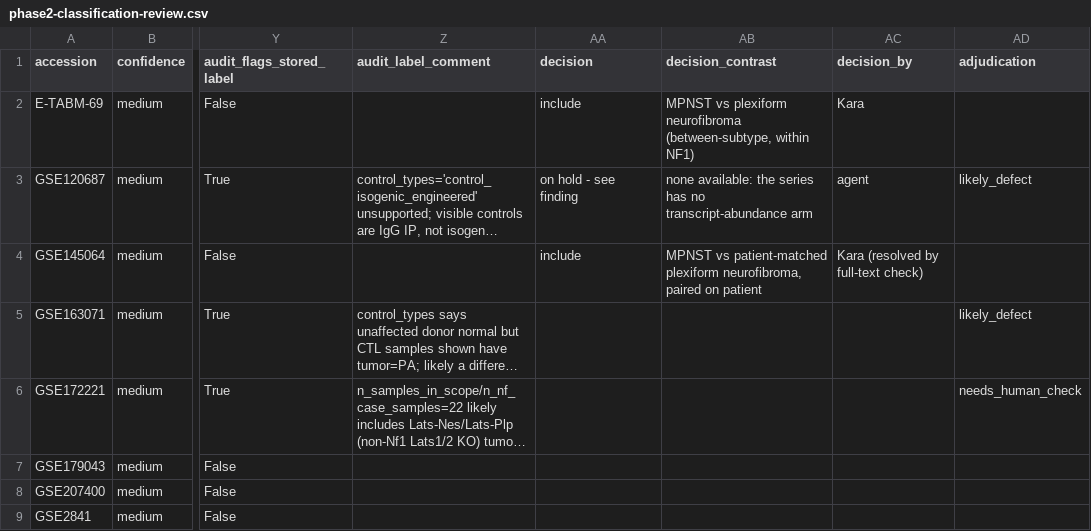
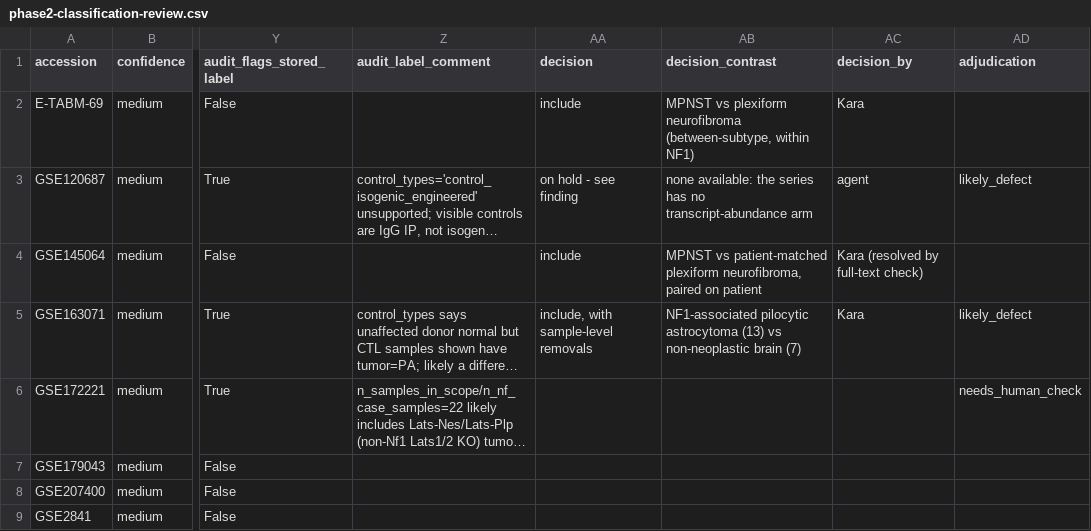
Before and after one commit to karaquaid/nf-target-pipeline, a CSV file: phase-2/data/phase2-classification-review.csv, drawn as a sheet; only a part is shown, gaps mark what is left out; long unchanged cells end in …; the diff names each change by its address in the sheet, - before the commit and + after, or states it on an @@ line.

```diff
--- a/phase-2/data/phase2-classification-review.csv
+++ b/phase-2/data/phase2-classification-review.csv
-AA5 (decision): (empty)
+AA5 (decision): include, with sample-level removals
-AB5 (decision_contrast): (empty)
+AB5 (decision_contrast): NF1-associated pilocytic astrocytoma (13) vs non-neoplastic brain (7)
-AC5 (decision_by): (empty)
+AC5 (decision_by): Kara
```
Also changed, not shown: phase-2/data/phase2-label-corrections.csv, 3 other files.
